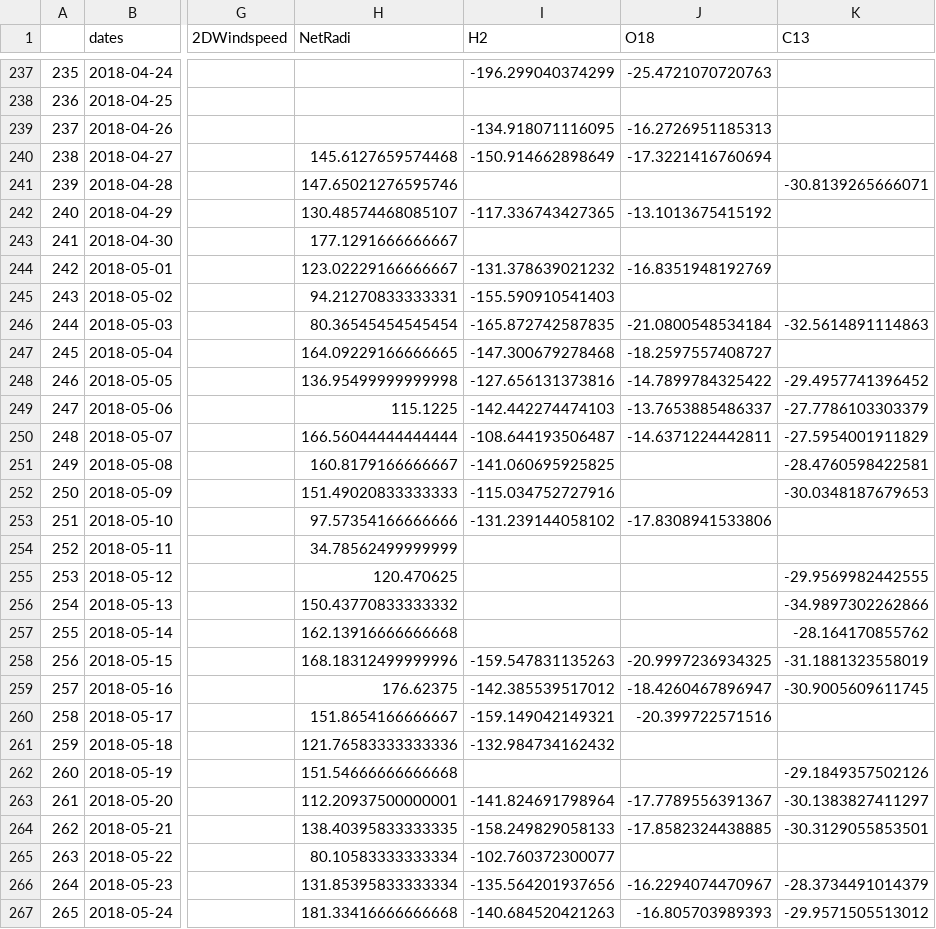
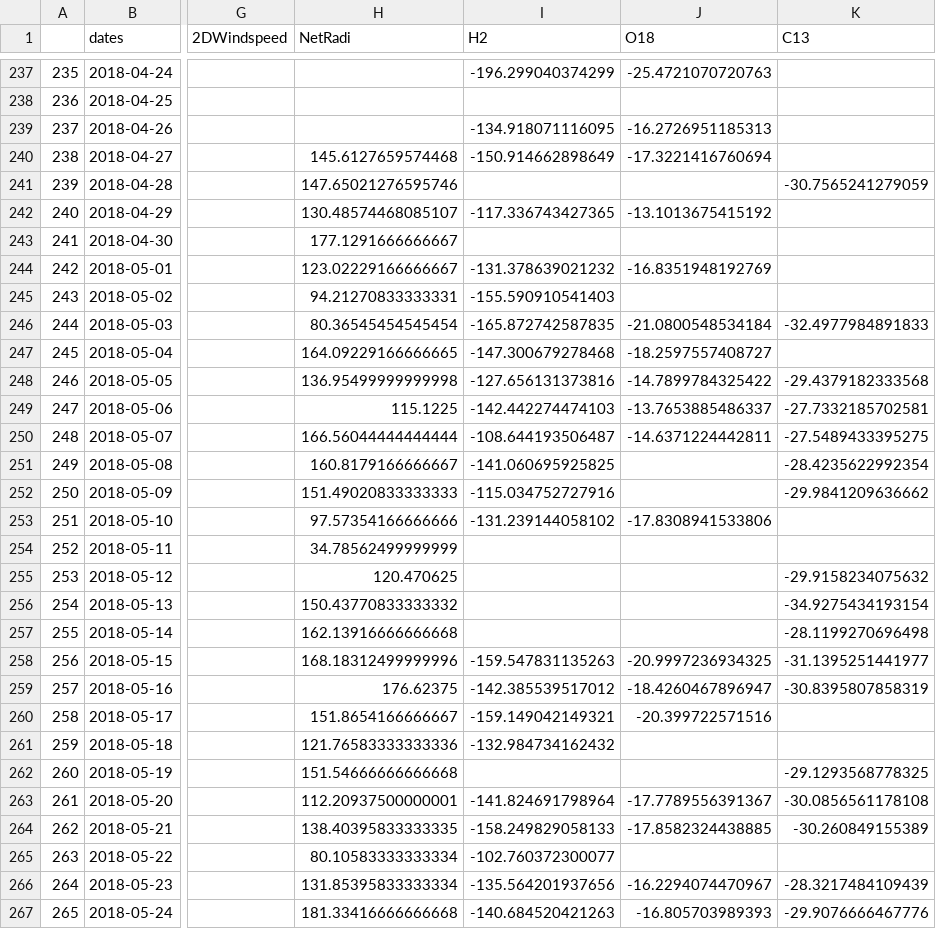
Before and after one commit to cfinkenbiner/NEON_daily_iso, a CSV file: Figure Stats/ONAQ_clean.csv, drawn as a sheet; only a part is shown, gaps mark what is left out; the diff covers the shown part only; the diff names each change by its address in the sheet, - before the commit and + after, or states it on an @@ line.

```diff
--- a/Figure Stats/ONAQ_clean.csv
+++ b/Figure Stats/ONAQ_clean.csv
-K241 (C13): -30.8139265666071
+K241 (C13): -30.7565241279059
-K246 (C13): -32.5614891114863
+K246 (C13): -32.4977984891833
-K248 (C13): -29.4957741396452
+K248 (C13): -29.4379182333568
-K249 (C13): -27.7786103303379
+K249 (C13): -27.7332185702581
-K250 (C13): -27.5954001911829
+K250 (C13): -27.5489433395275
-K251 (C13): -28.4760598422581
+K251 (C13): -28.4235622992354
-K252 (C13): -30.0348187679653
+K252 (C13): -29.9841209636662
-K255 (C13): -29.9569982442555
+K255 (C13): -29.9158234075632
-K256 (C13): -34.9897302262866
+K256 (C13): -34.9275434193154
-K257 (C13): -28.164170855762
+K257 (C13): -28.1199270696498
-K258 (C13): -31.1881323558019
+K258 (C13): -31.1395251441977
-K259 (C13): -30.9005609611745
+K259 (C13): -30.8395807858319
-K262 (C13): -29.1849357502126
+K262 (C13): -29.1293568778325
-K263 (C13): -30.1383827411297
+K263 (C13): -30.0856561178108
-K264 (C13): -30.3129055853501
+K264 (C13): -30.260849155389
-K266 (C13): -28.3734491014379
+K266 (C13): -28.3217484109439
-K267 (C13): -29.9571505513012
+K267 (C13): -29.9076666467776
```
Also changed, not shown: 123 edited cells elsewhere in this file, Figure Stats/WREF_clean.csv.
